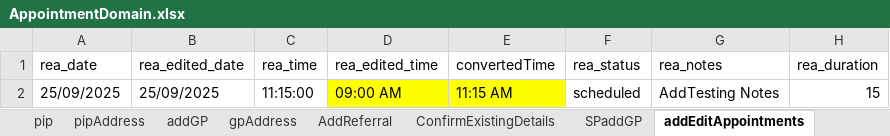
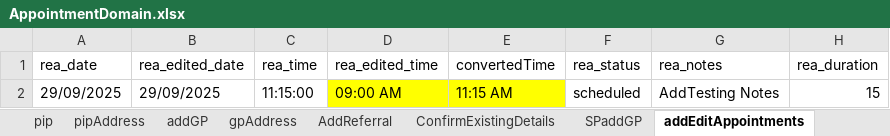
Before and after one commit to manojvyavahare27/C4Automation, an Excel workbook: ExcelFiles/AppointmentDomain.xlsx, sheet addEditAppointments, drawn as a sheet; only a part is shown; values as stored, in another font and other column widths than the file's, no borders; the diff names each change by its address in the sheet, - before the commit and + after, or states it on an @@ line.

Commit message:
Add Appointment excel

```diff
--- a/ExcelFiles/AppointmentDomain.xlsx (sheet addEditAppointments)
+++ b/ExcelFiles/AppointmentDomain.xlsx (sheet addEditAppointments)
-A2 (rea_date): 25/09/2025
+A2 (rea_date): 29/09/2025
-B2 (rea_edited_date): 25/09/2025
+B2 (rea_edited_date): 29/09/2025
```
Also changed, not shown: sheet patientIdentifier, sheet rescheduleAppointments, sheet addPatient, sheet appRoomRemoved, sheet CancelBookAppointment, sheet bookNewAppointments, 3 more sheets.
